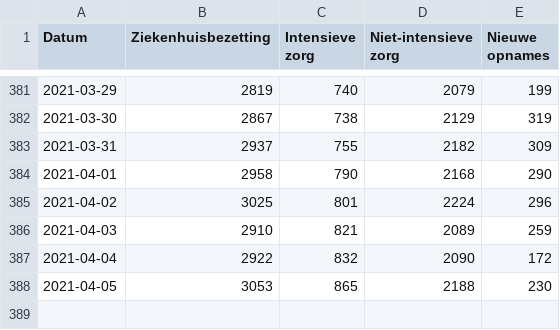
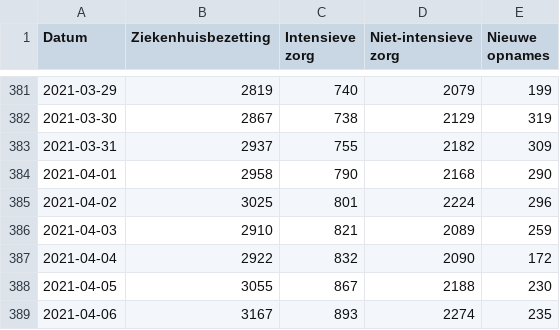
Before and after one commit to andystevensss/corona-data, a CSV file: hosp/hospbyDate.csv, drawn as a sheet; only a part is shown, gaps mark what is left out.

Commit message:
automatic update

```diff
--- a/hosp/hospbyDate.csv
+++ b/hosp/hospbyDate.csv
@@ -387,2 +387,3 @@ Datum,Ziekenhuisbezetting,Intensieve zorg,Niet-intensieve zorg,Nieuwe opnames
 2021-04-04,2922,832,2090,172
-2021-04-05,3053,865,2188,230
+2021-04-05,3055,867,2188,230
+2021-04-06,3167,893,2274,235
```
